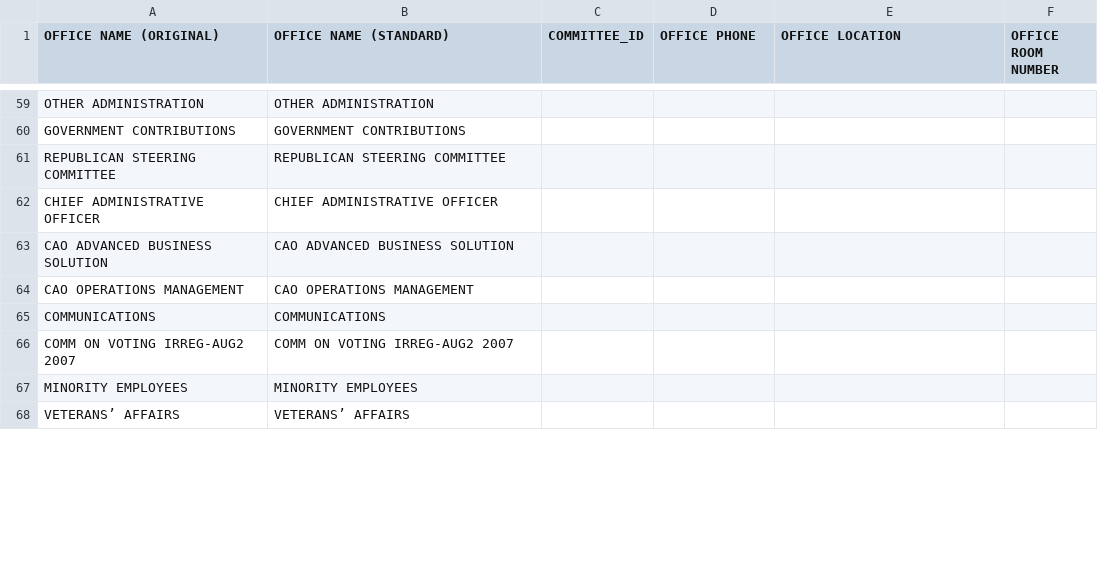
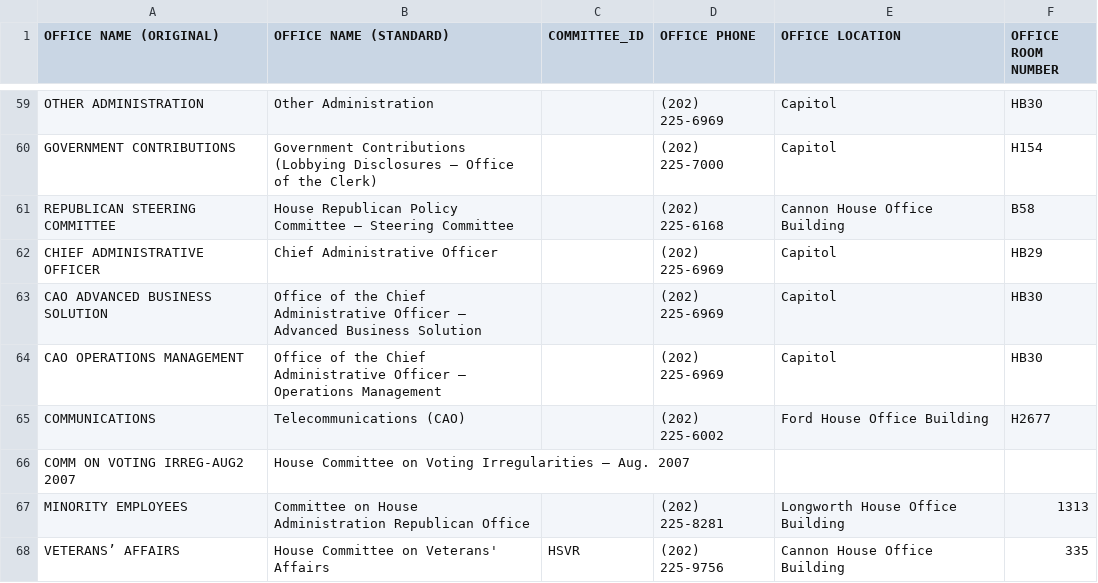
Before and after one commit to propublica/disbursements, a CSV file: staffers/data/offices.csv, drawn as a sheet; only a part is shown, gaps mark what is left out; the diff covers the shown part only.

Commit message:
Standardizations offered by policy team

```diff
--- a/staffers/data/offices.csv
+++ b/staffers/data/offices.csv
@@ -59,10 +59,10 @@
-"OTHER ADMINISTRATION","OTHER ADMINISTRATION",,,,
-"GOVERNMENT CONTRIBUTIONS","GOVERNMENT CONTRIBUTIONS",,,,
-"REPUBLICAN STEERING COMMITTEE","REPUBLICAN STEERING COMMITTEE",,,,
-"CHIEF ADMINISTRATIVE OFFICER","CHIEF ADMINISTRATIVE OFFICER",,,,
-"CAO ADVANCED BUSINESS SOLUTION","CAO ADVANCED BUSINESS SOLUTION",,,,
-"CAO OPERATIONS MANAGEMENT","CAO OPERATIONS MANAGEMENT",,,,
-"COMMUNICATIONS","COMMUNICATIONS",,,,
-"COMM ON VOTING IRREG-AUG2 2007","COMM ON VOTING IRREG-AUG2 2007",,,,
-"MINORITY EMPLOYEES","MINORITY EMPLOYEES",,,,
-"VETERANS’ AFFAIRS","VETERANS’ AFFAIRS",,,,
+OTHER ADMINISTRATION,Other Administration,,(202) 225-6969 ,Capitol,HB30
+GOVERNMENT CONTRIBUTIONS,Government Contributions (Lobbying Disclosures – Office of the Clerk),,(202) 225-7000,Capitol,H154
+REPUBLICAN STEERING COMMITTEE,House Republican Policy Committee – Steering Committee,,(202) 225-6168,Cannon House Office Building,B58
+CHIEF ADMINISTRATIVE OFFICER,Chief Administrative Officer,,(202) 225-6969 ,Capitol,HB29
+CAO ADVANCED BUSINESS SOLUTION,Office of the Chief Administrative Officer – Advanced Business Solution,,(202) 225-6969 ,Capitol,HB30
+CAO OPERATIONS MANAGEMENT,Office of the Chief Administrative Officer – Operations Management,,(202) 225-6969 ,Capitol,HB30
+COMMUNICATIONS,Telecommunications (CAO),,(202) 225-6002,Ford House Office Building,H2677
+COMM ON VOTING IRREG-AUG2 2007,House Committee on Voting Irregularities – Aug. 2007
+MINORITY EMPLOYEES,Committee on House Administration Republican Office,,(202) 225-8281,Longworth House Office Building,1313
+VETERANS’ AFFAIRS,House Committee on Veterans' Affairs,HSVR,(202) 225-9756,Cannon House Office Building,335
```
Also changed, not shown: 32 edited cells elsewhere in this file, 1 other file.
